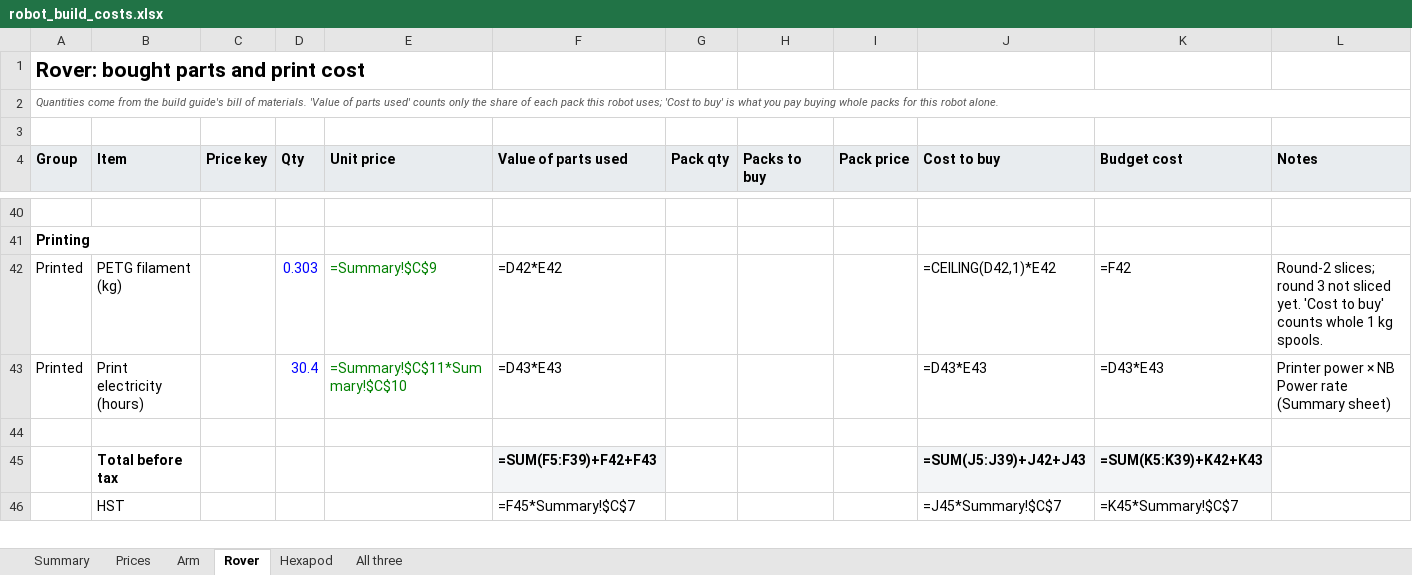
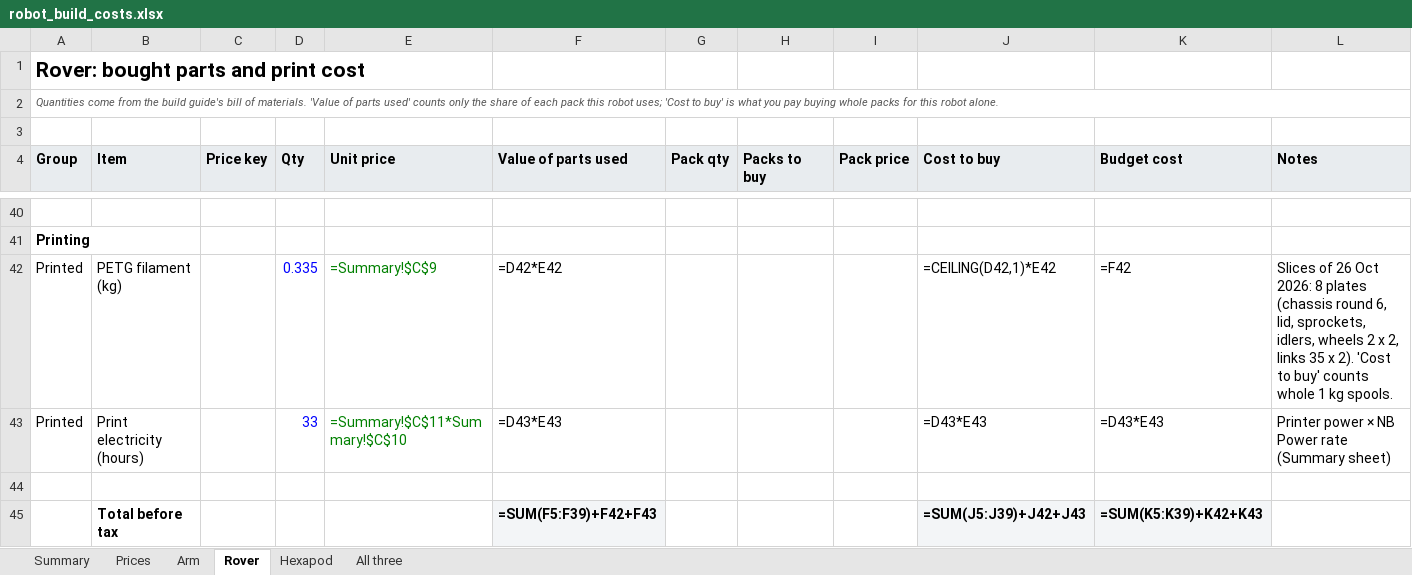
Before and after one commit to Matt28296/3D-Printing-Agent-Network, an Excel workbook: docs/costs/robot_build_costs.xlsx, sheet Rover, drawn as a sheet; only a part is shown, gaps mark what is left out; the shorter side is filled out with more unchanged rows; values as stored, in another font and other column widths than the file's, no borders; formulas without a stored value are shown as written; the diff names each change by its address in the sheet, - before the commit and + after, or states it on an @@ line.

```diff
--- a/docs/costs/robot_build_costs.xlsx (sheet Rover)
+++ b/docs/costs/robot_build_costs.xlsx (sheet Rover)
-D42 (Qty): 0.303
+D42 (Qty): 0.335
-L42 (Notes): Round-2 slices; round 3 not sliced yet. 'Cost to…
+L42 (Notes): Slices of 26 Oct 2026: 8 plates (chassis round 6, lid, sprockets, idlers, wheels 2 x 2, links 35 x 2). 'Cost to…
-D43 (Qty): 30.4
+D43 (Qty): 33
```
Also changed, not shown: 6 other files.
